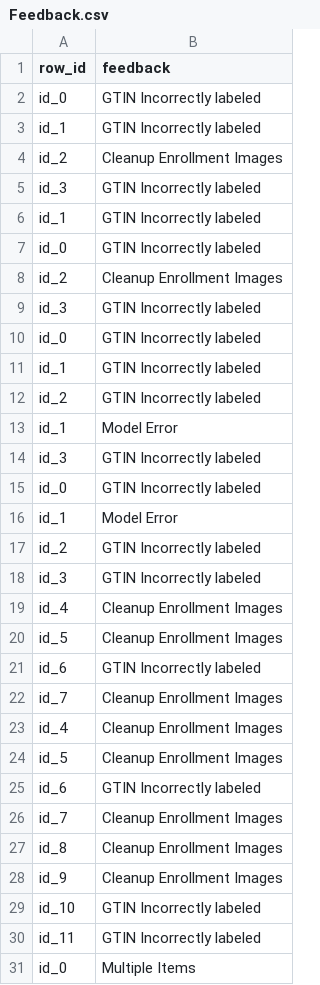
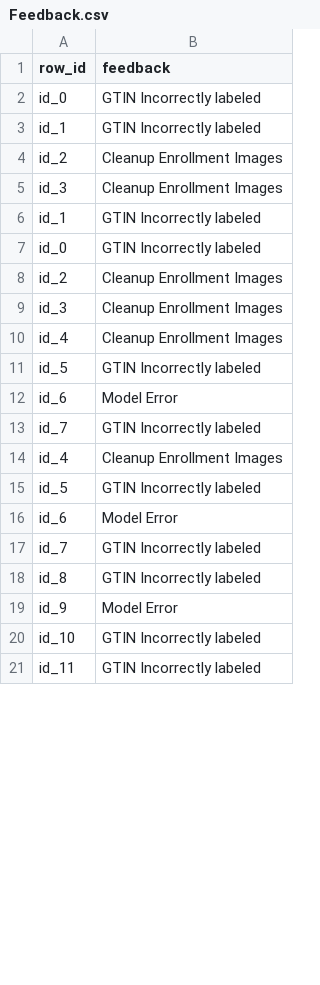
Before and after one commit to GSav90/train-CLIP-FT, a CSV file: app/Feedback.csv, drawn as a sheet; only a part is shown; the diff covers the shown part only.

```diff
--- a/app/Feedback.csv
+++ b/app/Feedback.csv
@@ -4,3 +4,3 @@ id_1,GTIN Incorrectly labeled
 id_2,Cleanup Enrollment Images
-id_3,GTIN Incorrectly labeled
+id_3,Cleanup Enrollment Images
 id_1,GTIN Incorrectly labeled
@@ -8,24 +8,14 @@ id_0,GTIN Incorrectly labeled
 id_2,Cleanup Enrollment Images
-id_3,GTIN Incorrectly labeled
-id_0,GTIN Incorrectly labeled
-id_1,GTIN Incorrectly labeled
-id_2,GTIN Incorrectly labeled
-id_1,Model Error
-id_3,GTIN Incorrectly labeled
-id_0,GTIN Incorrectly labeled
-id_1,Model Error
-id_2,GTIN Incorrectly labeled
-id_3,GTIN Incorrectly labeled
+id_3,Cleanup Enrollment Images
 id_4,Cleanup Enrollment Images
-id_5,Cleanup Enrollment Images
-id_6,GTIN Incorrectly labeled
-id_7,Cleanup Enrollment Images
+id_5,GTIN Incorrectly labeled
+id_6,Model Error
+id_7,GTIN Incorrectly labeled
 id_4,Cleanup Enrollment Images
-id_5,Cleanup Enrollment Images
-id_6,GTIN Incorrectly labeled
-id_7,Cleanup Enrollment Images
-id_8,Cleanup Enrollment Images
-id_9,Cleanup Enrollment Images
+id_5,GTIN Incorrectly labeled
+id_6,Model Error
+id_7,GTIN Incorrectly labeled
+id_8,GTIN Incorrectly labeled
+id_9,Model Error
 id_10,GTIN Incorrectly labeled
 id_11,GTIN Incorrectly labeled
-id_0,Multiple Items
```
Also changed, not shown: 13 added rows, 36 removed rows, 7 moved rows and 6 edited cells elsewhere in this file, 2 other files.
